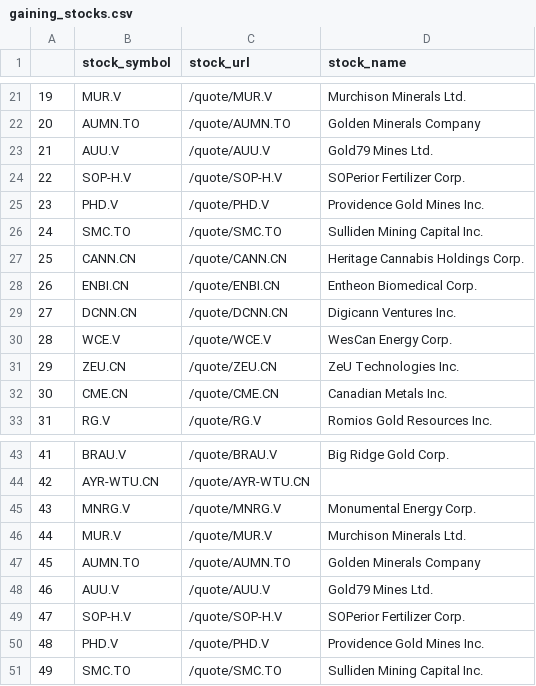
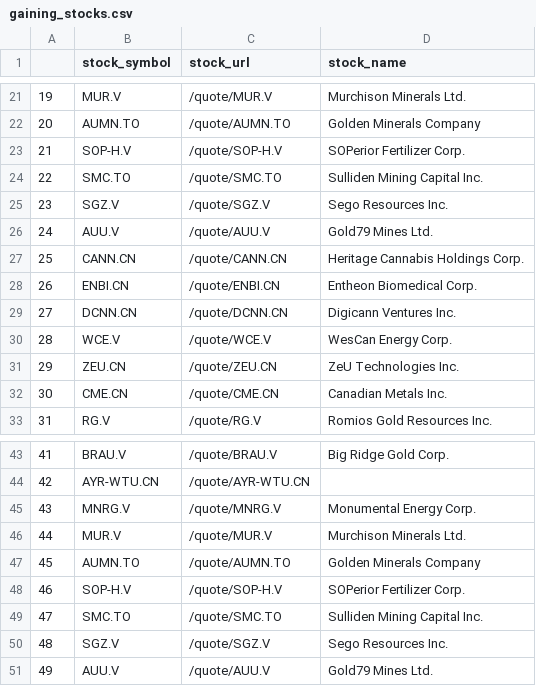
Before and after one commit to NicholasZ4008/Trading-Bot, a CSV file: gaining_stocks.csv, drawn as a sheet; only a part is shown, gaps mark what is left out.

```diff
--- a/gaining_stocks.csv
+++ b/gaining_stocks.csv
@@ -22,6 +22,6 @@
 20,AUMN.TO,/quote/AUMN.TO,Golden Minerals Company
-21,AUU.V,/quote/AUU.V,Gold79 Mines Ltd.
-22,SOP-H.V,/quote/SOP-H.V,SOPerior Fertilizer Corp.
-23,PHD.V,/quote/PHD.V,Providence Gold Mines Inc.
-24,SMC.TO,/quote/SMC.TO,Sulliden Mining Capital Inc.
+21,SOP-H.V,/quote/SOP-H.V,SOPerior Fertilizer Corp.
+22,SMC.TO,/quote/SMC.TO,Sulliden Mining Capital Inc.
+23,SGZ.V,/quote/SGZ.V,Sego Resources Inc.
+24,AUU.V,/quote/AUU.V,Gold79 Mines Ltd.
 25,CANN.CN,/quote/CANN.CN,Heritage Cannabis Holdings Corp.
@@ -47,5 +47,5 @@
 45,AUMN.TO,/quote/AUMN.TO,Golden Minerals Company
-46,AUU.V,/quote/AUU.V,Gold79 Mines Ltd.
-47,SOP-H.V,/quote/SOP-H.V,SOPerior Fertilizer Corp.
-48,PHD.V,/quote/PHD.V,Providence Gold Mines Inc.
-49,SMC.TO,/quote/SMC.TO,Sulliden Mining Capital Inc.
+46,SOP-H.V,/quote/SOP-H.V,SOPerior Fertilizer Corp.
+47,SMC.TO,/quote/SMC.TO,Sulliden Mining Capital Inc.
+48,SGZ.V,/quote/SGZ.V,Sego Resources Inc.
+49,AUU.V,/quote/AUU.V,Gold79 Mines Ltd.
```
Also changed, not shown: dataset.csv, 6 other files.
